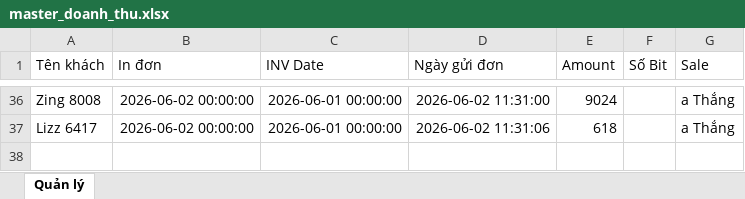
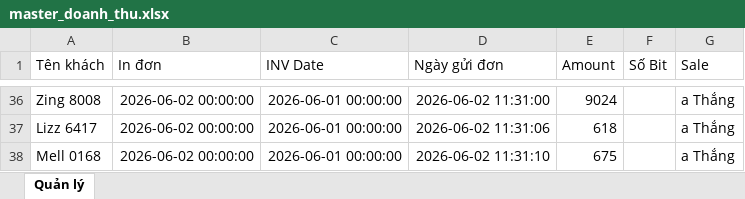
Before and after one commit to dobangnhi-gif/dobangnhi, an Excel workbook: data/master_doanh_thu.xlsx, sheet Quản lý, drawn as a sheet; only a part is shown, gaps mark what is left out; values as stored, in another font and other column widths than the file's, no borders; the diff names each change by its address in the sheet, - before the commit and + after, or states it on an @@ line.

Commit message:
Update master_doanh_thu.xlsx

```diff
--- a/data/master_doanh_thu.xlsx (sheet Quản lý)
+++ b/data/master_doanh_thu.xlsx (sheet Quản lý)
+row 38: Mell 0168 | 2026-06-02 00:00:00 | 2026-06-01 00:00:00 | 2026-06-02 11:31:10 | 675 |  | a Thắng
```
